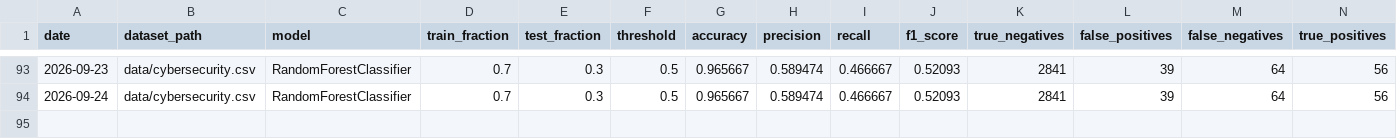
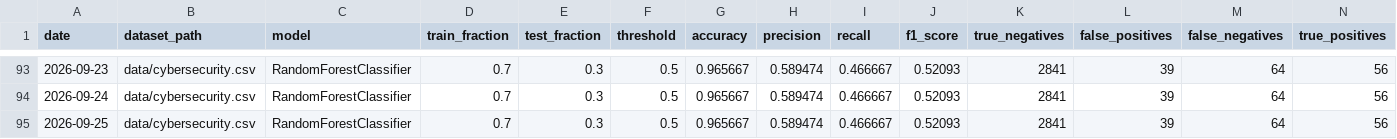
Before and after one commit to IshaanYad/Network-Intrusion-Detection, a CSV file: experiment_log.csv, drawn as a sheet; only a part is shown, gaps mark what is left out; rows hold the shown columns only; the diff names each change by its address in the sheet, - before the commit and + after, or states it on an @@ line.

```diff
--- a/experiment_log.csv
+++ b/experiment_log.csv
+row 95: 2026-09-25 | data/cybersecurity.csv | RandomForestClassifier | 0.7 | 0.3 | 0.5 | 0.965667 | 0.589474 | 0.466667 | 0.52093 | 2841 | 39 | 64 | 56
```
Also changed, not shown: 4 other files.
